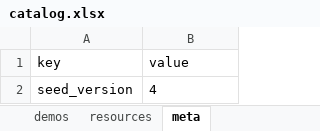
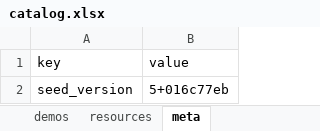
Before and after one commit to butwhoknowss/AliHack_1, an Excel workbook: data/catalog.xlsx, sheet meta, drawn as a sheet; values as stored, in another font and other column widths than the file's, no borders; the diff names each change by its address in the sheet, - before the commit and + after, or states it on an @@ line.

```diff
--- a/data/catalog.xlsx (sheet meta)
+++ b/data/catalog.xlsx (sheet meta)
-B2 (value): 4
+B2 (value): 5+016c77eb
```
Also changed, not shown: sheet resources, 17 other files.
